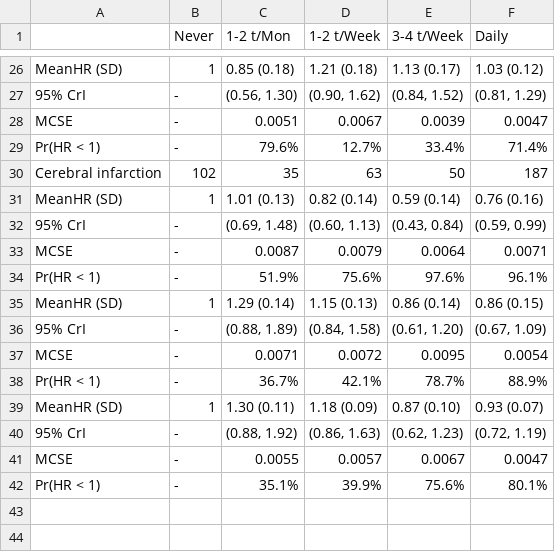
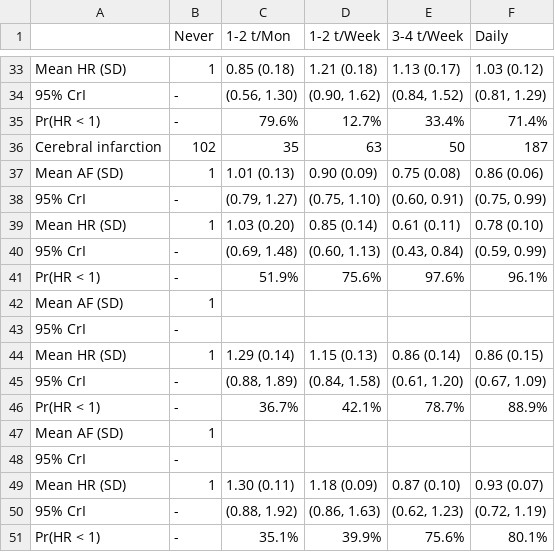
Before and after one commit to winterwang/JACC_bayesian, a CSV file: Paperfolder/tab/HRAFTweibF.csv, drawn as a sheet; only a part is shown, gaps mark what is left out; removed rows and columns are numbered as before the commit, all else as after; the diff covers the shown part only; the diff names each change by its address in the sheet, - before the commit and + after, or states it on an @@ line.

```diff
--- a/Paperfolder/tab/HRAFTweibF.csv
+++ b/Paperfolder/tab/HRAFTweibF.csv
-A33: MeanHR (SD)
+A33: Mean HR (SD)
-row 28: MCSE | - | 0.0051 | 0.0067 | 0.0039 | 0.0047
-A37: MeanHR (SD)
+A37: Mean AF (SD)
-D37 (1-2 t/Week): 0.82 (0.14)
+D37 (1-2 t/Week): 0.90 (0.09)
-E37 (3-4 t/Week): 0.59 (0.14)
+E37 (3-4 t/Week): 0.75 (0.08)
-F37 (Daily): 0.76 (0.16)
+F37 (Daily): 0.86 (0.06)
+row 38: 95% CrI | - | (0.79, 1.27) | (0.75, 1.10) | (0.60, 0.91) | (0.75, 0.99)
+row 39: Mean HR (SD) | 1 | 1.03 (0.20) | 0.85 (0.14) | 0.61 (0.11) | 0.78 (0.10)
-row 33: MCSE | - | 0.0087 | 0.0079 | 0.0064 | 0.0071
+row 42: Mean AF (SD) | 1
+row 43: 95% CrI | -
-A44: MeanHR (SD)
+A44: Mean HR (SD)
-row 37: MCSE | - | 0.0071 | 0.0072 | 0.0095 | 0.0054
+row 47: Mean AF (SD) | 1
+row 48: 95% CrI | -
-A49: MeanHR (SD)
+A49: Mean HR (SD)
-row 41: MCSE | - | 0.0055 | 0.0057 | 0.0067 | 0.0047
```
Also changed, not shown: 12 added rows, 5 removed rows and 5 edited cells elsewhere in this file, Paperfolder/tab/HRAFTweib.csv, 5 other files.
